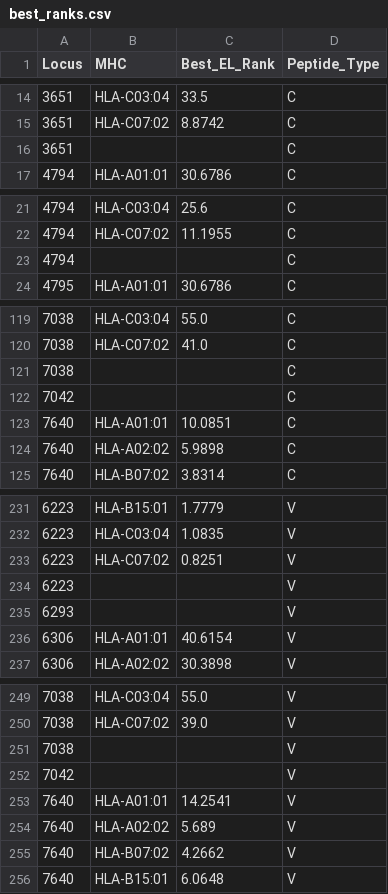
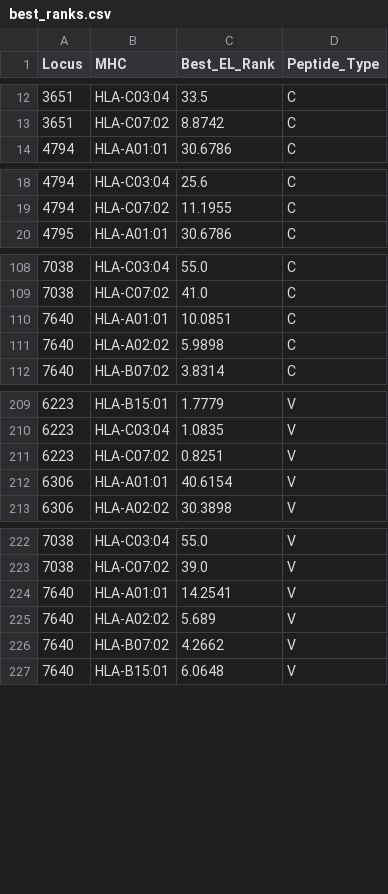
Before and after one commit to ewanwsmith/CD8scape, a CSV file: data/RSV_example/best_ranks.csv, drawn as a sheet; only a part is shown, gaps mark what is left out; the diff covers the shown part only.

```diff
--- a/data/RSV_example/best_ranks.csv
+++ b/data/RSV_example/best_ranks.csv
@@ -15,3 +13,2 @@ Locus,MHC,Best_EL_Rank,Peptide_Type
 3651,HLA-C07:02,8.8742,C
-3651,,,C
 4794,HLA-A01:01,30.6786,C
@@ -22,3 +19,2 @@ Locus,MHC,Best_EL_Rank,Peptide_Type
 4794,HLA-C07:02,11.1955,C
-4794,,,C
 4795,HLA-A01:01,30.6786,C
@@ -120,4 +109,2 @@ Locus,MHC,Best_EL_Rank,Peptide_Type
 7038,HLA-C07:02,41.0,C
-7038,,,C
-7042,,,C
 7640,HLA-A01:01,10.0851,C
@@ -233,4 +211,2 @@ Locus,MHC,Best_EL_Rank,Peptide_Type
 6223,HLA-C07:02,0.8251,V
-6223,,,V
-6293,,,V
 6306,HLA-A01:01,40.6154,V
@@ -250,4 +223,2 @@ Locus,MHC,Best_EL_Rank,Peptide_Type
 7038,HLA-C07:02,39.0,V
-7038,,,V
-7042,,,V
 7640,HLA-A01:01,14.2541,V
```
Also changed, not shown: 22 removed rows elsewhere in this file, data/RSV_example/harmonic_mean_best_ranks.csv, 2 other files.
